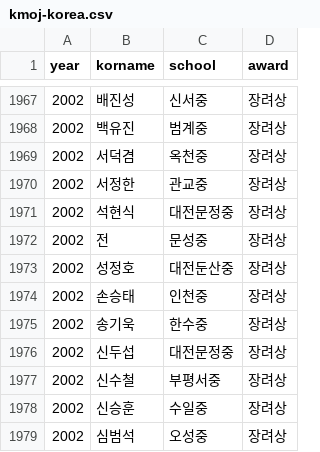
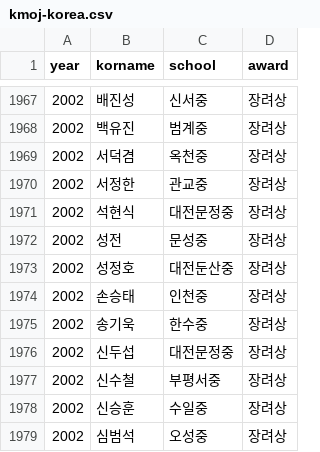
Before and after one commit to imo-korea/imo-korea.github.io, a CSV file: _data/kmoj-korea.csv, drawn as a sheet; only a part is shown, gaps mark what is left out.

Commit message:
Fix a typo

```diff
--- a/_data/kmoj-korea.csv
+++ b/_data/kmoj-korea.csv
@@ -1971,3 +1971,3 @@ year,korname,school,award
 2002,석현식,대전문정중,장려상
-2002,전,문성중,장려상
+2002,성전,문성중,장려상
 2002,성정호,대전둔산중,장려상
```
